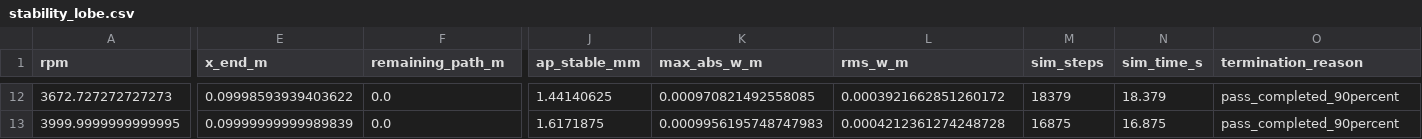
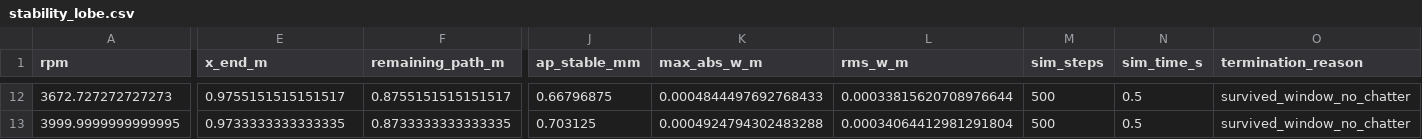
Before and after one commit to hossein-omidi/Custom_RL, a CSV file: plots/stability_lobe/stability_lobe.csv, drawn as a sheet; only a part is shown, gaps mark what is left out; the diff covers the shown part only; the diff names each change by its address in the sheet, - before the commit and + after, or states it on an @@ line.

```diff
--- a/plots/stability_lobe/stability_lobe.csv
+++ b/plots/stability_lobe/stability_lobe.csv
-E12 (x_end_m): 0.09998593939403622
+E12 (x_end_m): 0.9755151515151517
-F12 (remaining_path_m): 0.0
+F12 (remaining_path_m): 0.8755151515151517
-J12 (ap_stable_mm): 1.44140625
+J12 (ap_stable_mm): 0.66796875
-K12 (max_abs_w_m): 0.000970821492558085
+K12 (max_abs_w_m): 0.0004844497692768433
-L12 (rms_w_m): 0.0003921662851260172
+L12 (rms_w_m): 0.00033815620708976644
-M12 (sim_steps): 18379
+M12 (sim_steps): 500
-N12 (sim_time_s): 18.379
+N12 (sim_time_s): 0.5
-O12:O13 (termination_reason): pass_completed_90percent
+O12:O13 (termination_reason): survived_window_no_chatter
-E13 (x_end_m): 0.09999999999989839
+E13 (x_end_m): 0.9733333333333335
-F13 (remaining_path_m): 0.0
+F13 (remaining_path_m): 0.8733333333333335
-J13 (ap_stable_mm): 1.6171875
+J13 (ap_stable_mm): 0.703125
-K13 (max_abs_w_m): 0.0009956195748747983
+K13 (max_abs_w_m): 0.0004924794302483288
-L13 (rms_w_m): 0.0004212361274248728
+L13 (rms_w_m): 0.00034064412981291804
-M13 (sim_steps): 16875
+M13 (sim_steps): 500
-N13 (sim_time_s): 16.875
+N13 (sim_time_s): 0.5
```
Also changed, not shown: 126 edited cells elsewhere in this file, 38 other files.
